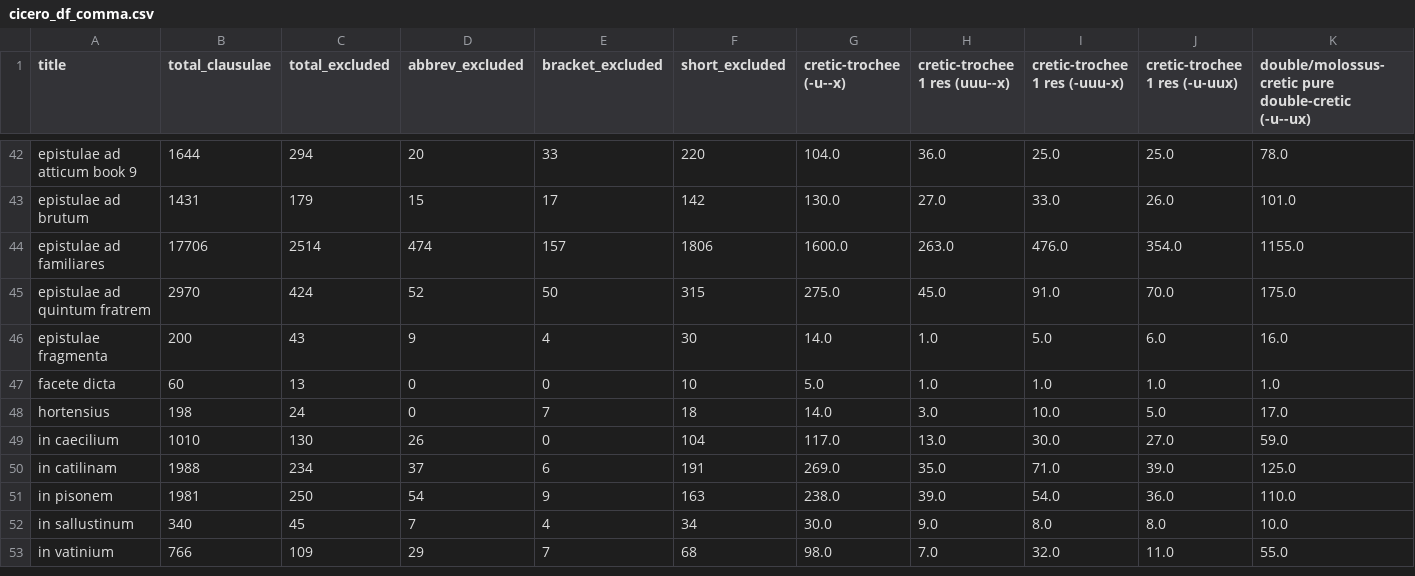
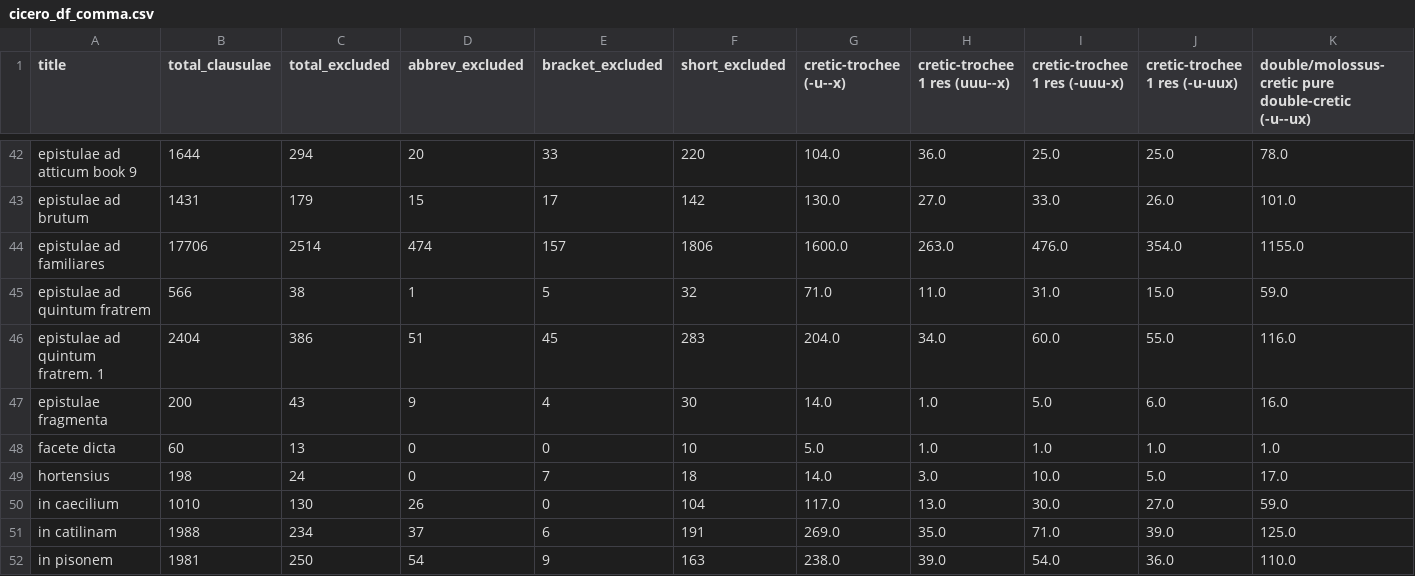
Before and after one commit to TylerKirby/latin-prose-rhythm, a CSV file: data/cicero_df_comma.csv, drawn as a sheet; only a part is shown, gaps mark what is left out; the shorter side is filled out with more unchanged rows; rows hold the shown columns only; the diff covers the shown part only; the diff names each change by its address in the sheet, - before the commit and + after, or states it on an @@ line.

Commit message:
separated epis quint 1.1

```diff
--- a/data/cicero_df_comma.csv
+++ b/data/cicero_df_comma.csv
-B45 (total_clausulae): 2970
+B45 (total_clausulae): 566
-C45 (total_excluded): 424
+C45 (total_excluded): 38
-D45 (abbrev_excluded): 52
+D45 (abbrev_excluded): 1
-E45 (bracket_excluded): 50
+E45 (bracket_excluded): 5
-F45 (short_excluded): 315
+F45 (short_excluded): 32
-G45 (cretic-trochee (-u--x)): 275.0
+G45 (cretic-trochee (-u--x)): 71.0
-H45 (cretic-trochee 1 res (uuu--x)): 45.0
+H45 (cretic-trochee 1 res (uuu--x)): 11.0
-I45 (cretic-trochee 1 res (-uuu-x)): 91.0
+I45 (cretic-trochee 1 res (-uuu-x)): 31.0
-J45 (cretic-trochee 1 res (-u-uux)): 70.0
+J45 (cretic-trochee 1 res (-u-uux)): 15.0
-K45: 175.0
+K45: 59.0
+row 46: epistulae ad quintum fratrem. 1 | 2404 | 386 | 51 | 45 | 283 | 204.0 | 34.0 | 60.0 | 55.0 | 116.0
```
Also changed, not shown: 22 edited cells elsewhere in this file, data/cicero_df_default_punc.csv, data/cicero_df_no_colon.csv, 3 other files.
